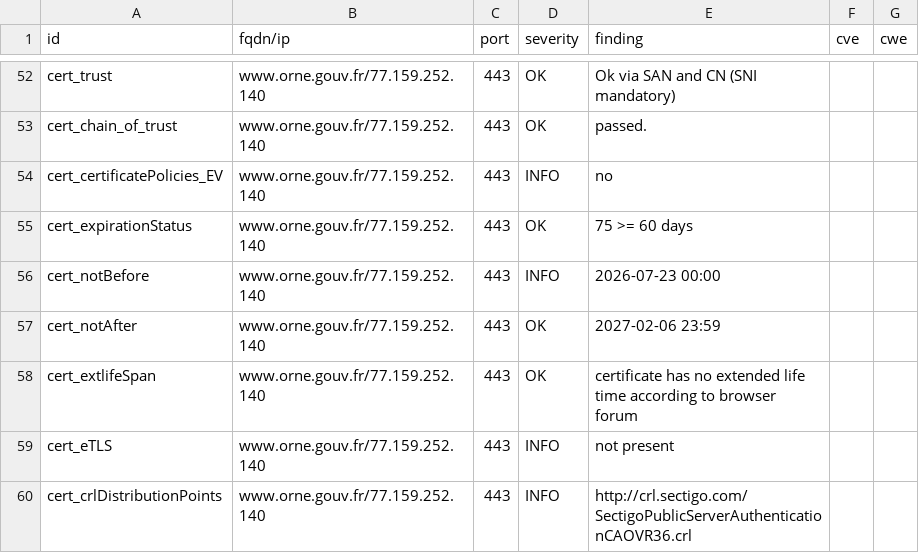
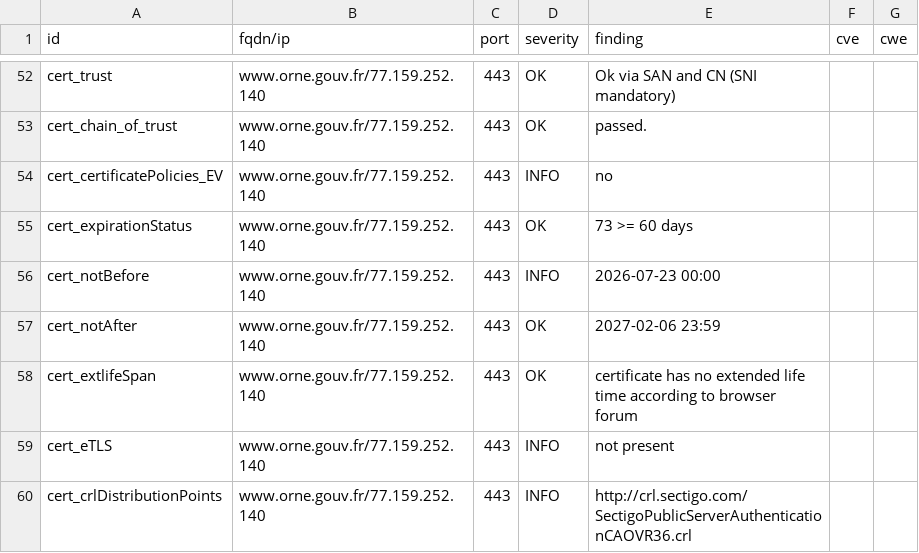
Before and after one commit to dnum-mi/dashlord, a CSV file: results/aHR0cHM6Ly93d3cub3JuZS5nb3V2LmZy/testssl.csv, drawn as a sheet; only a part is shown, gaps mark what is left out.

```diff
--- a/results/aHR0cHM6Ly93d3cub3JuZS5nb3V2LmZy/testssl.csv
+++ b/results/aHR0cHM6Ly93d3cub3JuZS5nb3V2LmZy/testssl.csv
@@ -54,3 +54,3 @@
 "cert_certificatePolicies_EV","www.orne.gouv.fr/77.159.252.140","443","INFO","no","",""
-"cert_expirationStatus","www.orne.gouv.fr/77.159.252.140","443","OK","75 >= 60 days","",""
+"cert_expirationStatus","www.orne.gouv.fr/77.159.252.140","443","OK","73 >= 60 days","",""
 "cert_notBefore","www.orne.gouv.fr/77.159.252.140","443","INFO","2026-07-23 00:00","",""
```
Also changed, not shown: 4 other files.
